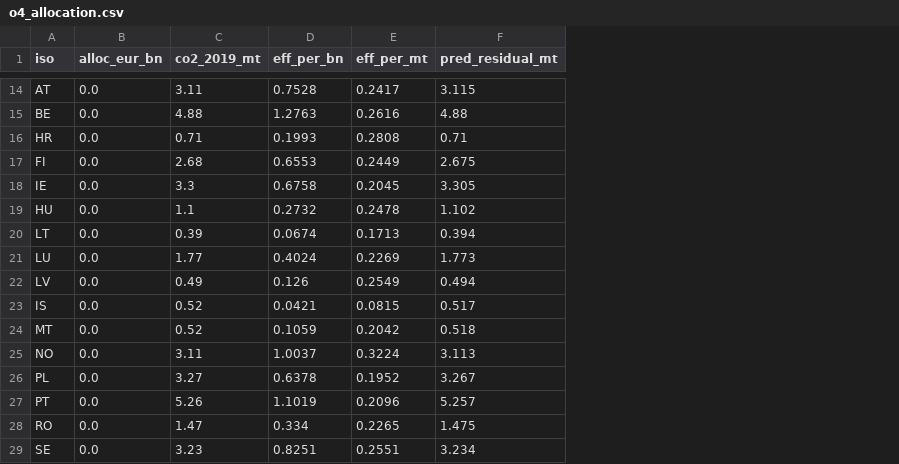
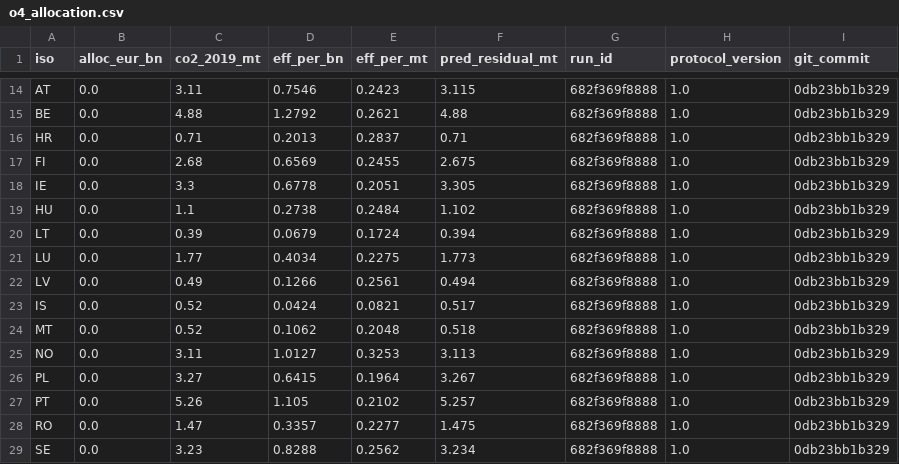
Before and after one commit to frankvonka/aviation-ets-eu, a CSV file: results/optimization/o4_allocation.csv, drawn as a sheet; only a part is shown, gaps mark what is left out; the diff covers the shown part only; the diff names each change by its address in the sheet, - before the commit and + after, or states it on an @@ line.

```diff
--- a/results/optimization/o4_allocation.csv
+++ b/results/optimization/o4_allocation.csv
+column G (run_id), rows 14-29: all 682f369f8888
+column H (protocol_version), rows 14-29: all 1.0
+column I (git_commit), rows 14-29: all 0db23bb1b329
-D14 (eff_per_bn): 0.7528
+D14 (eff_per_bn): 0.7546
-E14 (eff_per_mt): 0.2417
+E14 (eff_per_mt): 0.2423
-D15 (eff_per_bn): 1.2763
+D15 (eff_per_bn): 1.2792
-E15 (eff_per_mt): 0.2616
+E15 (eff_per_mt): 0.2621
-D16 (eff_per_bn): 0.1993
+D16 (eff_per_bn): 0.2013
-E16 (eff_per_mt): 0.2808
+E16 (eff_per_mt): 0.2837
-D17 (eff_per_bn): 0.6553
+D17 (eff_per_bn): 0.6569
-E17 (eff_per_mt): 0.2449
+E17 (eff_per_mt): 0.2455
-D18 (eff_per_bn): 0.6758
+D18 (eff_per_bn): 0.6778
-E18 (eff_per_mt): 0.2045
+E18 (eff_per_mt): 0.2051
-D19 (eff_per_bn): 0.2732
+D19 (eff_per_bn): 0.2738
-E19 (eff_per_mt): 0.2478
+E19 (eff_per_mt): 0.2484
-D20 (eff_per_bn): 0.0674
+D20 (eff_per_bn): 0.0679
-E20 (eff_per_mt): 0.1713
+E20 (eff_per_mt): 0.1724
-D21 (eff_per_bn): 0.4024
+D21 (eff_per_bn): 0.4034
-E21 (eff_per_mt): 0.2269
+E21 (eff_per_mt): 0.2275
-D22 (eff_per_bn): 0.126
+D22 (eff_per_bn): 0.1266
-E22 (eff_per_mt): 0.2549
+E22 (eff_per_mt): 0.2561
-D23 (eff_per_bn): 0.0421
+D23 (eff_per_bn): 0.0424
-E23 (eff_per_mt): 0.0815
+E23 (eff_per_mt): 0.0821
-D24 (eff_per_bn): 0.1059
+D24 (eff_per_bn): 0.1062
-E24 (eff_per_mt): 0.2042
+E24 (eff_per_mt): 0.2048
-D25 (eff_per_bn): 1.0037
+D25 (eff_per_bn): 1.0127
-E25 (eff_per_mt): 0.3224
+E25 (eff_per_mt): 0.3253
-D26 (eff_per_bn): 0.6378
+D26 (eff_per_bn): 0.6415
-E26 (eff_per_mt): 0.1952
+E26 (eff_per_mt): 0.1964
-D27 (eff_per_bn): 1.1019
+D27 (eff_per_bn): 1.105
-E27 (eff_per_mt): 0.2096
+E27 (eff_per_mt): 0.2102
-D28 (eff_per_bn): 0.334
+D28 (eff_per_bn): 0.3357
-E28 (eff_per_mt): 0.2265
+E28 (eff_per_mt): 0.2277
-D29 (eff_per_bn): 0.8251
+D29 (eff_per_bn): 0.8288
-E29 (eff_per_mt): 0.2551
+E29 (eff_per_mt): 0.2562
```
Also changed, not shown: 38 edited cells elsewhere in this file, results/models/event_study_fixed.csv, results/models/main_models.csv, 51 other files.
